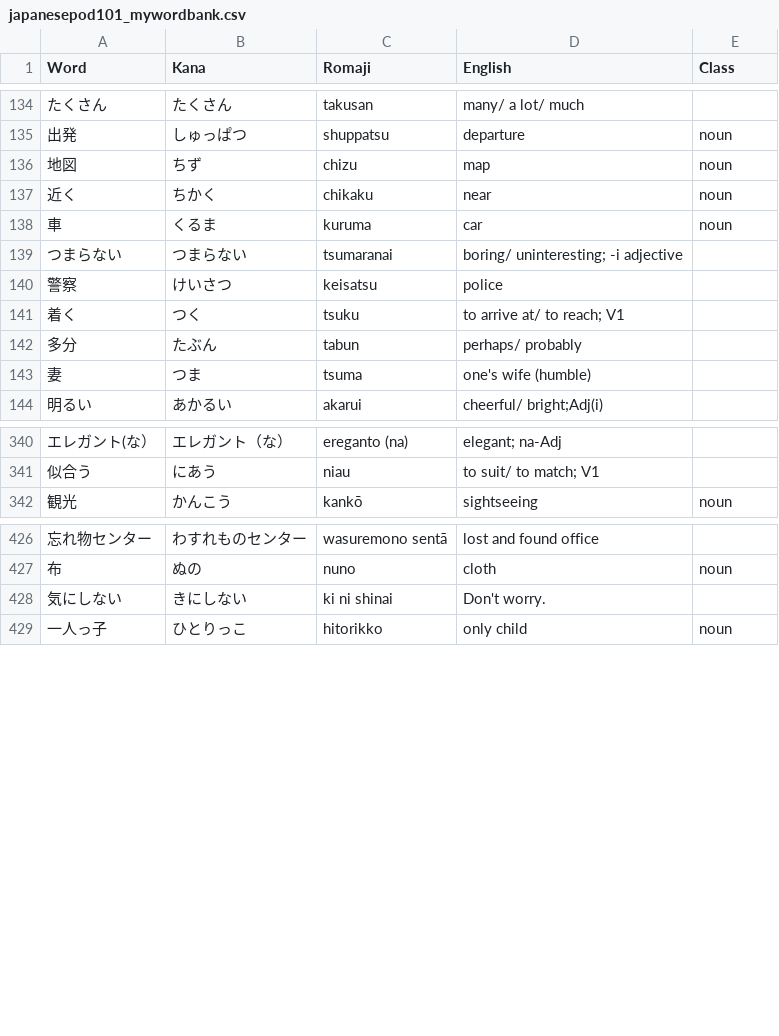
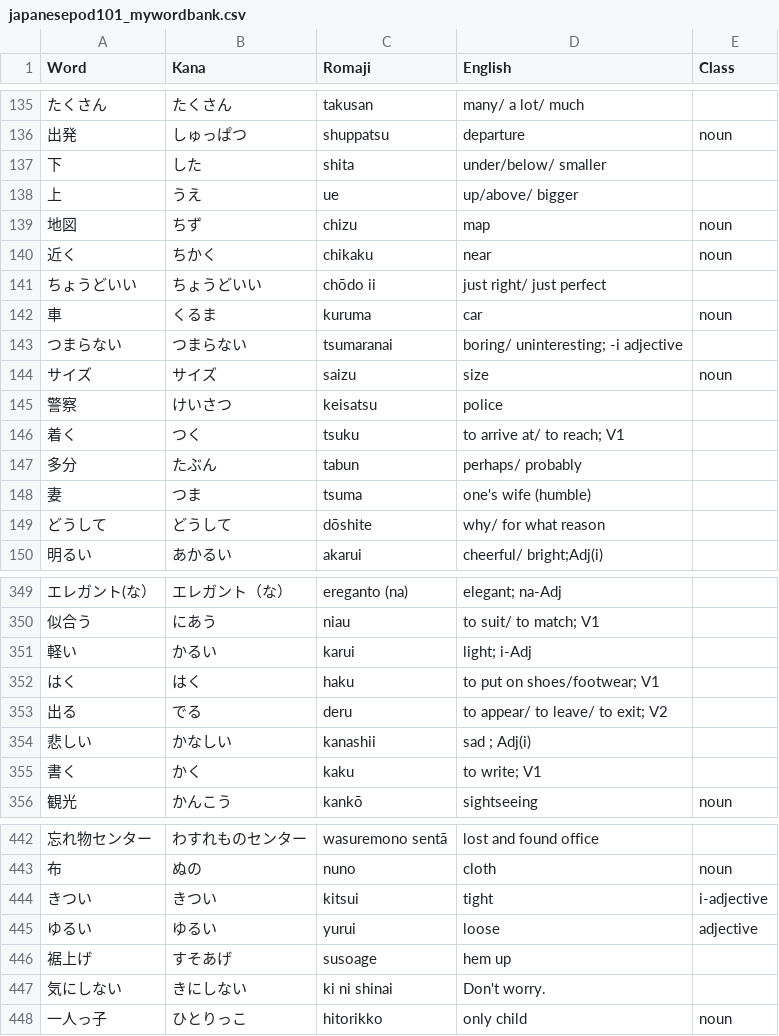
Before and after one commit to michaelszymczak/japanese, a CSV file: jp101/japanesepod101_mywordbank.csv, drawn as a sheet; only a part is shown, gaps mark what is left out; the diff covers the shown part only; the diff names each change by its address in the sheet, - before the commit and + after, or states it on an @@ line.

```diff
--- a/jp101/japanesepod101_mywordbank.csv
+++ b/jp101/japanesepod101_mywordbank.csv
+row 137: 下 | した | shita | under/below/ smaller
+row 138: 上 | うえ | ue | up/above/ bigger
+row 141: ちょうどいい | ちょうどいい | chōdo ii | just right/ just perfect
+row 144: サイズ | サイズ | saizu | size | noun
+row 149: どうして | どうして | dōshite | why/ for what reason
+row 351: 軽い | かるい | karui | light; i-Adj
+row 352: はく | はく | haku | to put on shoes/footwear; V1
+row 353: 出る | でる | deru | to appear/ to leave/ to exit; V2
+row 354: 悲しい | かなしい | kanashii | sad ; Adj(i)
+row 355: 書く | かく | kaku | to write; V1
+row 444: きつい | きつい | kitsui | tight | i-adjective
+row 445: ゆるい | ゆるい | yurui | loose | adjective
+row 446: 裾上げ | すそあげ | susoage | hem up
```
Also changed, not shown: 6 added rows elsewhere in this file, jp101/japanesepod101_mywordbank.utf8.csv, jp101/japanesepod101_mywordbank.utf8.sorted.csv.
